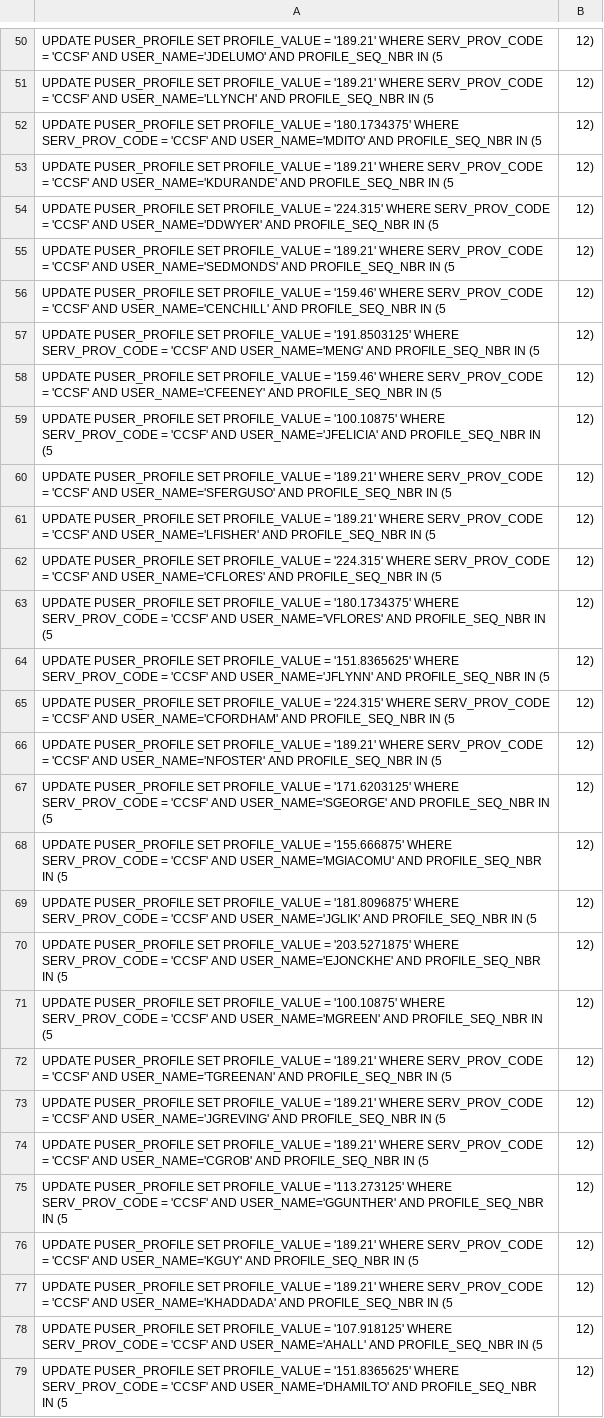
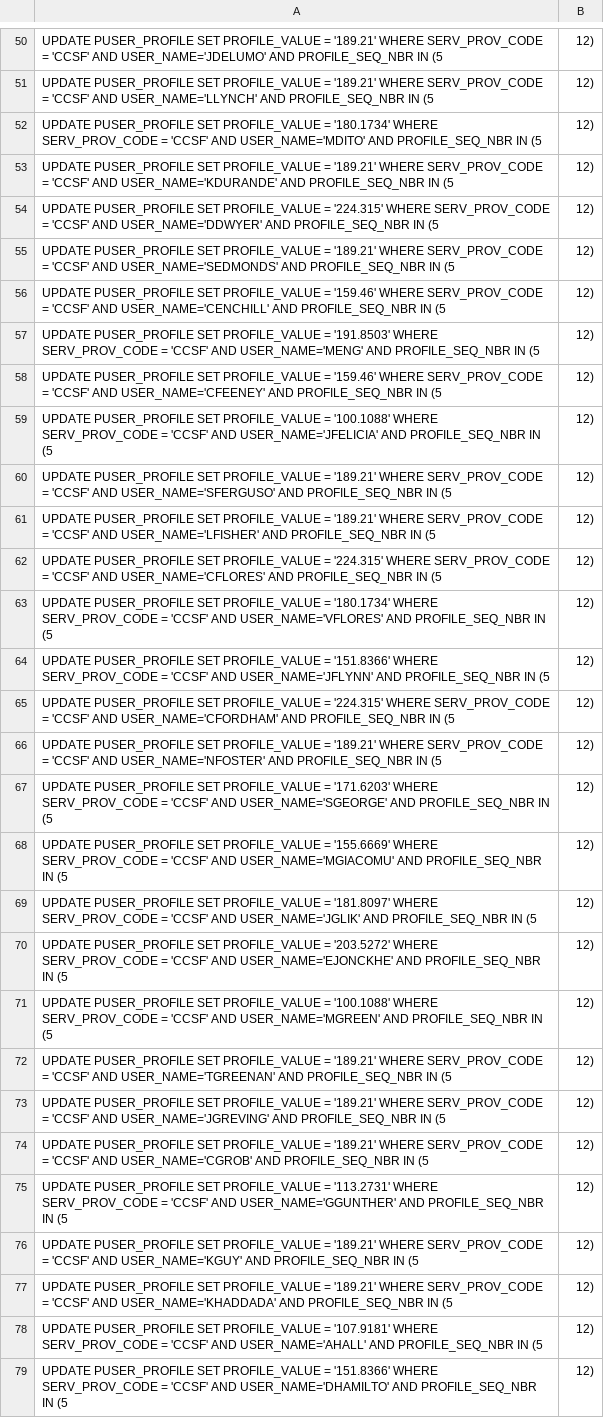
Before and after one commit to ChinnPlan/Accela, a CSV file: Stafffy.csv, drawn as a sheet; only a part is shown, gaps mark what is left out; the diff covers the shown part only.

Commit message:
Add files via upload

```diff
--- a/Stafffy.csv
+++ b/Stafffy.csv
@@ -51,3 +51,3 @@ UPDATE PUSER_PROFILE SET PROFILE_VALUE = '189.21' WHERE SERV_PROV_CODE = 'CCSF'
 UPDATE PUSER_PROFILE SET PROFILE_VALUE = '189.21' WHERE SERV_PROV_CODE = 'CCSF' AND USER_NAME='LLYNCH' AND PROFILE_SEQ_NBR IN (5, 12)
-UPDATE PUSER_PROFILE SET PROFILE_VALUE = '180.1734375' WHERE SERV_PROV_CODE = 'CCSF' AND USER_NAME='MDITO' AND PROFILE_SEQ_NBR IN (5, 12)
+UPDATE PUSER_PROFILE SET PROFILE_VALUE = '180.1734' WHERE SERV_PROV_CODE = 'CCSF' AND USER_NAME='MDITO' AND PROFILE_SEQ_NBR IN (5, 12)
 UPDATE PUSER_PROFILE SET PROFILE_VALUE = '189.21' WHERE SERV_PROV_CODE = 'CCSF' AND USER_NAME='KDURANDE' AND PROFILE_SEQ_NBR IN (5, 12)
@@ -56,5 +56,5 @@ UPDATE PUSER_PROFILE SET PROFILE_VALUE = '189.21' WHERE SERV_PROV_CODE = 'CCSF'
 UPDATE PUSER_PROFILE SET PROFILE_VALUE = '159.46' WHERE SERV_PROV_CODE = 'CCSF' AND USER_NAME='CENCHILL' AND PROFILE_SEQ_NBR IN (5, 12)
-UPDATE PUSER_PROFILE SET PROFILE_VALUE = '191.8503125' WHERE SERV_PROV_CODE = 'CCSF' AND USER_NAME='MENG' AND PROFILE_SEQ_NBR IN (5, 12)
+UPDATE PUSER_PROFILE SET PROFILE_VALUE = '191.8503' WHERE SERV_PROV_CODE = 'CCSF' AND USER_NAME='MENG' AND PROFILE_SEQ_NBR IN (5, 12)
 UPDATE PUSER_PROFILE SET PROFILE_VALUE = '159.46' WHERE SERV_PROV_CODE = 'CCSF' AND USER_NAME='CFEENEY' AND PROFILE_SEQ_NBR IN (5, 12)
-UPDATE PUSER_PROFILE SET PROFILE_VALUE = '100.10875' WHERE SERV_PROV_CODE = 'CCSF' AND USER_NAME='JFELICIA' AND PROFILE_SEQ_NBR IN (5, 12)
+UPDATE PUSER_PROFILE SET PROFILE_VALUE = '100.1088' WHERE SERV_PROV_CODE = 'CCSF' AND USER_NAME='JFELICIA' AND PROFILE_SEQ_NBR IN (5, 12)
 UPDATE PUSER_PROFILE SET PROFILE_VALUE = '189.21' WHERE SERV_PROV_CODE = 'CCSF' AND USER_NAME='SFERGUSO' AND PROFILE_SEQ_NBR IN (5, 12)
@@ -62,11 +62,11 @@ UPDATE PUSER_PROFILE SET PROFILE_VALUE = '189.21' WHERE SERV_PROV_CODE = 'CCSF'
 UPDATE PUSER_PROFILE SET PROFILE_VALUE = '224.315' WHERE SERV_PROV_CODE = 'CCSF' AND USER_NAME='CFLORES' AND PROFILE_SEQ_NBR IN (5, 12)
-UPDATE PUSER_PROFILE SET PROFILE_VALUE = '180.1734375' WHERE SERV_PROV_CODE = 'CCSF' AND USER_NAME='VFLORES' AND PROFILE_SEQ_NBR IN (5, 12)
-UPDATE PUSER_PROFILE SET PROFILE_VALUE = '151.8365625' WHERE SERV_PROV_CODE = 'CCSF' AND USER_NAME='JFLYNN' AND PROFILE_SEQ_NBR IN (5, 12)
+UPDATE PUSER_PROFILE SET PROFILE_VALUE = '180.1734' WHERE SERV_PROV_CODE = 'CCSF' AND USER_NAME='VFLORES' AND PROFILE_SEQ_NBR IN (5, 12)
+UPDATE PUSER_PROFILE SET PROFILE_VALUE = '151.8366' WHERE SERV_PROV_CODE = 'CCSF' AND USER_NAME='JFLYNN' AND PROFILE_SEQ_NBR IN (5, 12)
 UPDATE PUSER_PROFILE SET PROFILE_VALUE = '224.315' WHERE SERV_PROV_CODE = 'CCSF' AND USER_NAME='CFORDHAM' AND PROFILE_SEQ_NBR IN (5, 12)
 UPDATE PUSER_PROFILE SET PROFILE_VALUE = '189.21' WHERE SERV_PROV_CODE = 'CCSF' AND USER_NAME='NFOSTER' AND PROFILE_SEQ_NBR IN (5, 12)
-UPDATE PUSER_PROFILE SET PROFILE_VALUE = '171.6203125' WHERE SERV_PROV_CODE = 'CCSF' AND USER_NAME='SGEORGE' AND PROFILE_SEQ_NBR IN (5, 12)
-UPDATE PUSER_PROFILE SET PROFILE_VALUE = '155.666875' WHERE SERV_PROV_CODE = 'CCSF' AND USER_NAME='MGIACOMU' AND PROFILE_SEQ_NBR IN (5, 12)
-UPDATE PUSER_PROFILE SET PROFILE_VALUE = '181.8096875' WHERE SERV_PROV_CODE = 'CCSF' AND USER_NAME='JGLIK' AND PROFILE_SEQ_NBR IN (5, 12)
-UPDATE PUSER_PROFILE SET PROFILE_VALUE = '203.5271875' WHERE SERV_PROV_CODE = 'CCSF' AND USER_NAME='EJONCKHE' AND PROFILE_SEQ_NBR IN (5, 12)
-UPDATE PUSER_PROFILE SET PROFILE_VALUE = '100.10875' WHERE SERV_PROV_CODE = 'CCSF' AND USER_NAME='MGREEN' AND PROFILE_SEQ_NBR IN (5, 12)
+UPDATE PUSER_PROFILE SET PROFILE_VALUE = '171.6203' WHERE SERV_PROV_CODE = 'CCSF' AND USER_NAME='SGEORGE' AND PROFILE_SEQ_NBR IN (5, 12)
+UPDATE PUSER_PROFILE SET PROFILE_VALUE = '155.6669' WHERE SERV_PROV_CODE = 'CCSF' AND USER_NAME='MGIACOMU' AND PROFILE_SEQ_NBR IN (5, 12)
+UPDATE PUSER_PROFILE SET PROFILE_VALUE = '181.8097' WHERE SERV_PROV_CODE = 'CCSF' AND USER_NAME='JGLIK' AND PROFILE_SEQ_NBR IN (5, 12)
+UPDATE PUSER_PROFILE SET PROFILE_VALUE = '203.5272' WHERE SERV_PROV_CODE = 'CCSF' AND USER_NAME='EJONCKHE' AND PROFILE_SEQ_NBR IN (5, 12)
+UPDATE PUSER_PROFILE SET PROFILE_VALUE = '100.1088' WHERE SERV_PROV_CODE = 'CCSF' AND USER_NAME='MGREEN' AND PROFILE_SEQ_NBR IN (5, 12)
 UPDATE PUSER_PROFILE SET PROFILE_VALUE = '189.21' WHERE SERV_PROV_CODE = 'CCSF' AND USER_NAME='TGREENAN' AND PROFILE_SEQ_NBR IN (5, 12)
@@ -74,6 +74,6 @@ UPDATE PUSER_PROFILE SET PROFILE_VALUE = '189.21' WHERE SERV_PROV_CODE = 'CCSF'
 UPDATE PUSER_PROFILE SET PROFILE_VALUE = '189.21' WHERE SERV_PROV_CODE = 'CCSF' AND USER_NAME='CGROB' AND PROFILE_SEQ_NBR IN (5, 12)
-UPDATE PUSER_PROFILE SET PROFILE_VALUE = '113.273125' WHERE SERV_PROV_CODE = 'CCSF' AND USER_NAME='GGUNTHER' AND PROFILE_SEQ_NBR IN (5, 12)
+UPDATE PUSER_PROFILE SET PROFILE_VALUE = '113.2731' WHERE SERV_PROV_CODE = 'CCSF' AND USER_NAME='GGUNTHER' AND PROFILE_SEQ_NBR IN (5, 12)
 UPDATE PUSER_PROFILE SET PROFILE_VALUE = '189.21' WHERE SERV_PROV_CODE = 'CCSF' AND USER_NAME='KGUY' AND PROFILE_SEQ_NBR IN (5, 12)
 UPDATE PUSER_PROFILE SET PROFILE_VALUE = '189.21' WHERE SERV_PROV_CODE = 'CCSF' AND USER_NAME='KHADDADA' AND PROFILE_SEQ_NBR IN (5, 12)
-UPDATE PUSER_PROFILE SET PROFILE_VALUE = '107.918125' WHERE SERV_PROV_CODE = 'CCSF' AND USER_NAME='AHALL' AND PROFILE_SEQ_NBR IN (5, 12)
-UPDATE PUSER_PROFILE SET PROFILE_VALUE = '151.8365625' WHERE SERV_PROV_CODE = 'CCSF' AND USER_NAME='DHAMILTO' AND PROFILE_SEQ_NBR IN (5, 12)
+UPDATE PUSER_PROFILE SET PROFILE_VALUE = '107.9181' WHERE SERV_PROV_CODE = 'CCSF' AND USER_NAME='AHALL' AND PROFILE_SEQ_NBR IN (5, 12)
+UPDATE PUSER_PROFILE SET PROFILE_VALUE = '151.8366' WHERE SERV_PROV_CODE = 'CCSF' AND USER_NAME='DHAMILTO' AND PROFILE_SEQ_NBR IN (5, 12)
```
Also changed, not shown: 101 edited cells elsewhere in this file.
